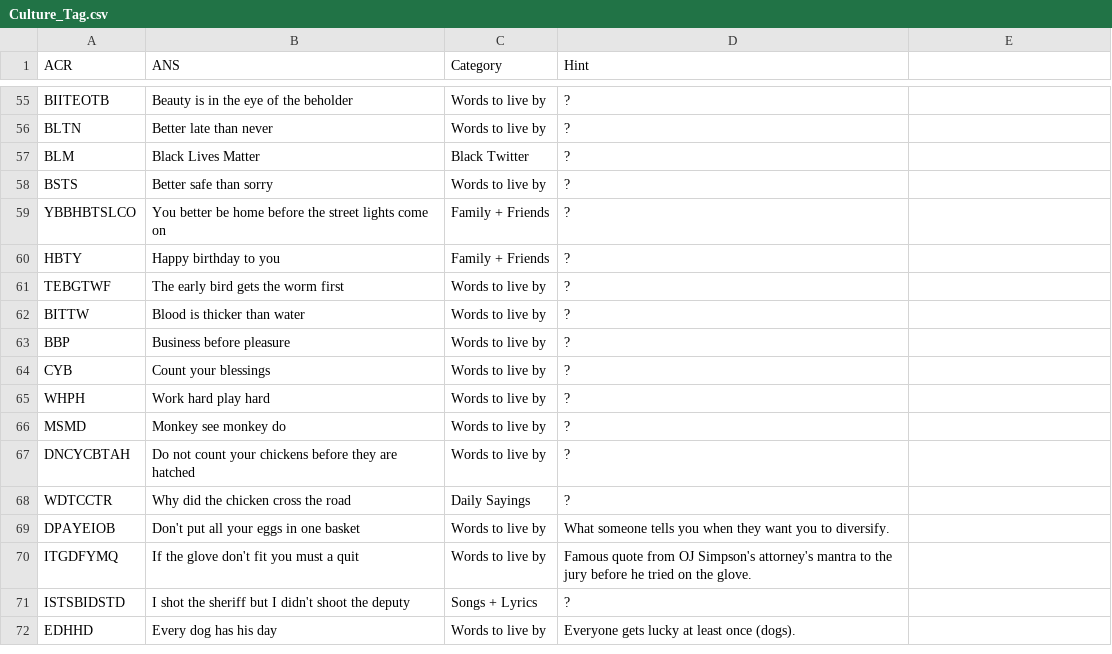
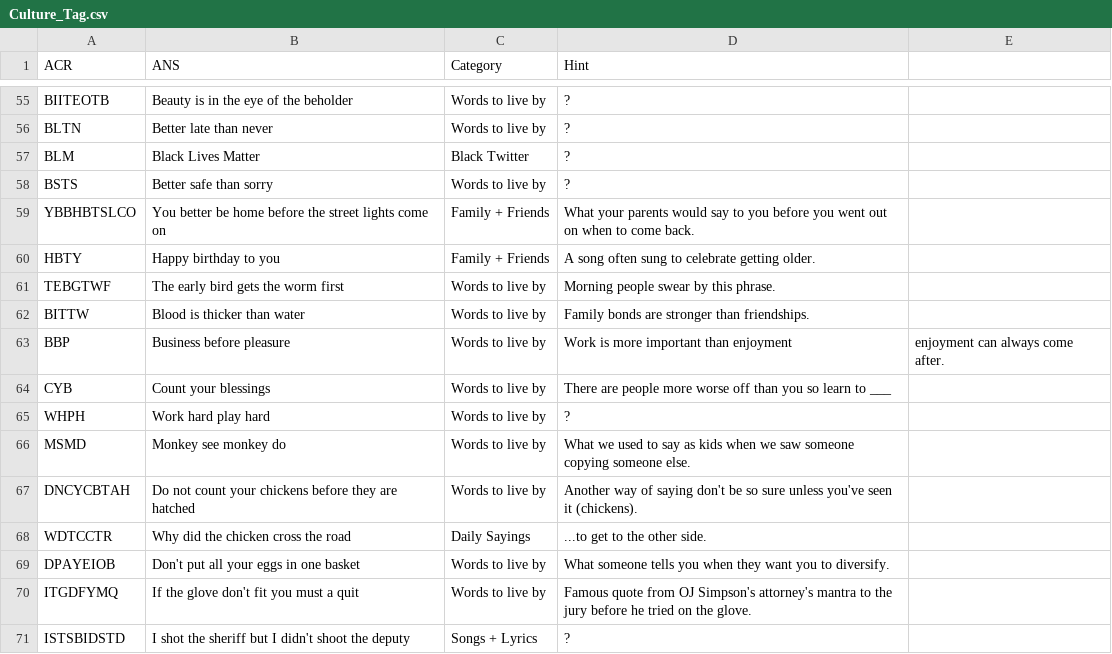
Before and after one commit to chinempc/CultureTags-Game, a CSV file: Culture_Tag.csv, drawn as a sheet; only a part is shown, gaps mark what is left out; the shorter side is filled out with more unchanged rows.

Commit message:
Update Culture_Tag.csv

```diff
--- a/Culture_Tag.csv
+++ b/Culture_Tag.csv
@@ -58,12 +58,12 @@ BLM,Black Lives Matter,Black Twitter,?
 BSTS,Better safe than sorry,Words to live by,?
-YBBHBTSLCO,You better be home before the street lights come on,Family + Friends,?
-HBTY,Happy birthday to you,Family + Friends,?
-TEBGTWF,The early bird gets the worm first,Words to live by,?
-BITTW,Blood is thicker than water,Words to live by,?
-BBP,Business before pleasure,Words to live by,?
-CYB,Count your blessings,Words to live by,?
+YBBHBTSLCO,You better be home before the street lights come on,Family + Friends,What your parents would say to you before you went out on when to come back.
+HBTY,Happy birthday to you,Family + Friends,A song often sung to celebrate getting older.
+TEBGTWF,The early bird gets the worm first,Words to live by,Morning people swear by this phrase.
+BITTW,Blood is thicker than water,Words to live by,Family bonds are stronger than friendships.
+BBP,Business before pleasure,Words to live by,Work is more important than enjoyment, enjoyment can always come after.
+CYB,Count your blessings,Words to live by,There are people more worse off than you so learn to ___
 WHPH,Work hard play hard,Words to live by,?
-MSMD,Monkey see monkey do,Words to live by,?
-DNCYCBTAH,Do not count your chickens before they are hatched,Words to live by,?
-WDTCCTR,Why did the chicken cross the road,Daily Sayings,?
+MSMD,Monkey see monkey do,Words to live by,What we used to say as kids when we saw someone copying someone else.
+DNCYCBTAH,Do not count your chickens before they are hatched,Words to live by,Another way of saying don't be so sure unless you've seen it (chickens).
+WDTCCTR,Why did the chicken cross the road,Daily Sayings,...to get to the other side.
 DPAYEIOB,Don't put all your eggs in one basket,Words to live by,What someone tells you when they want you to diversify.
```
